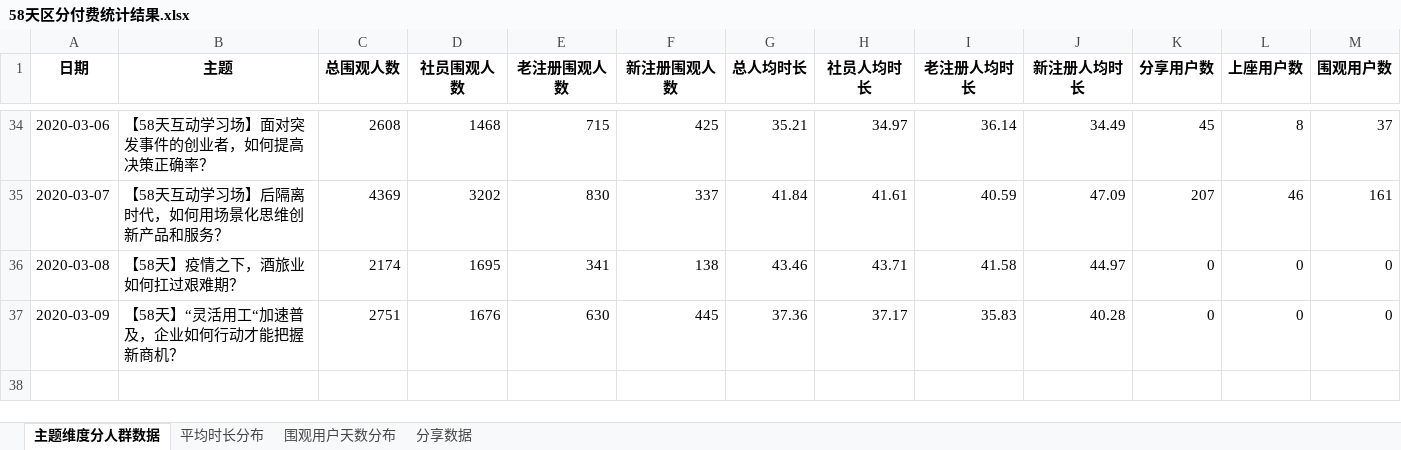
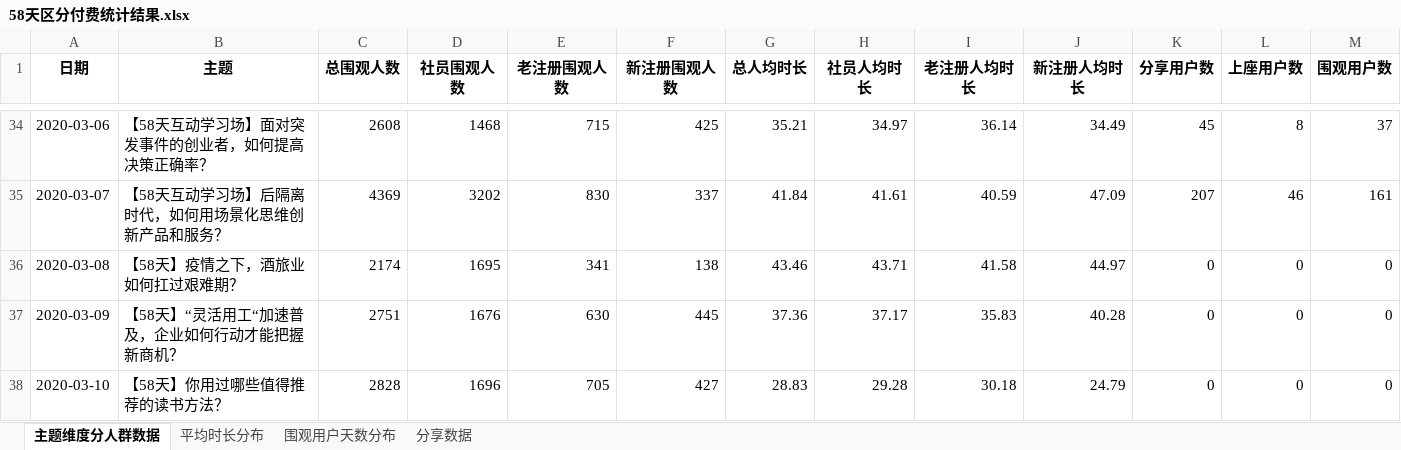
Before and after one commit to BestJoker/pandasDemo, an Excel workbook: 多人讨论-区分付费/58天区分付费统计结果.xlsx, sheet 主题维度分人群数据, drawn as a sheet; only a part is shown, gaps mark what is left out; values as stored, in another font and other column widths than the file's, no borders; the diff names each change by its address in the sheet, - before the commit and + after, or states it on an @@ line.

```diff
--- a/多人讨论-区分付费/58天区分付费统计结果.xlsx (sheet 主题维度分人群数据)
+++ b/多人讨论-区分付费/58天区分付费统计结果.xlsx (sheet 主题维度分人群数据)
+row 38: 2020-03-10 | 【58天】你用过哪些值得推荐的读书方法？ | 2828 | 1696 | 705 | 427 | 28.83 | 29.28 | 30.18 | 24.79 | 0 | 0 | 0
```
Also changed, not shown: sheet 平均时长分布, sheet 分享数据, sheet 围观用户天数分布, 多人讨论-区分付费/上座明细/03-10上座.xlsx, 多人讨论-区分付费/多人讨论分钟跳失/分钟数据汇总.xlsx, 7 other files.
